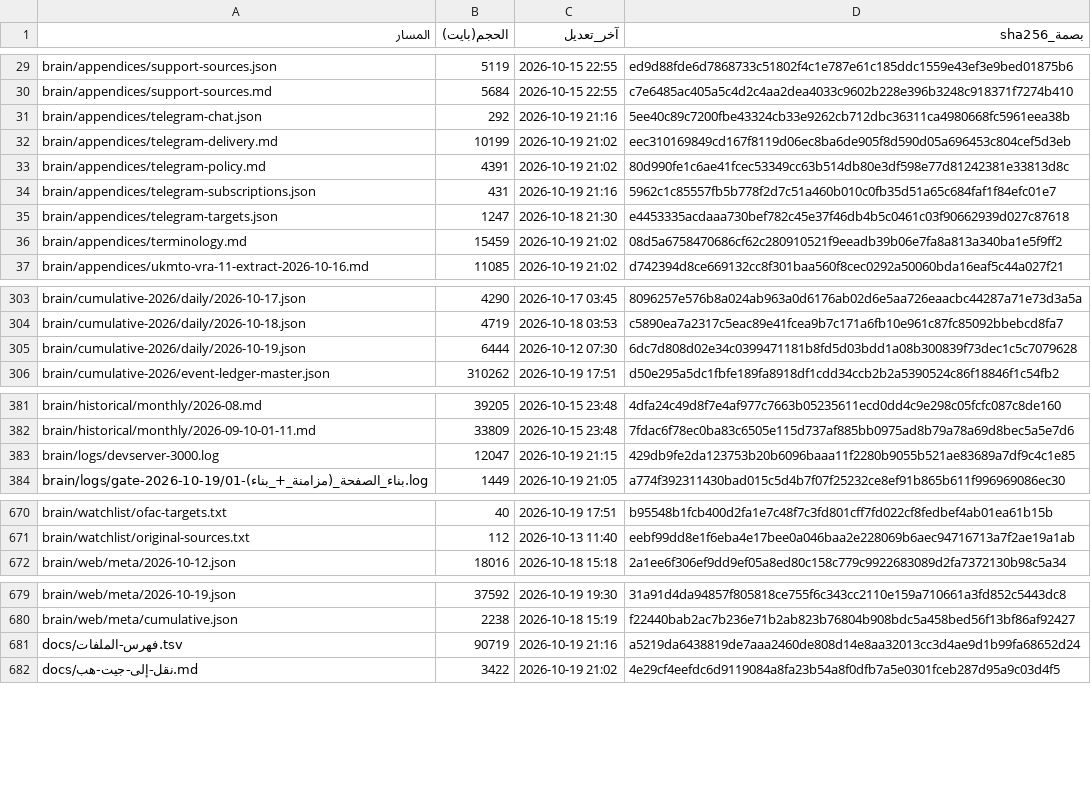
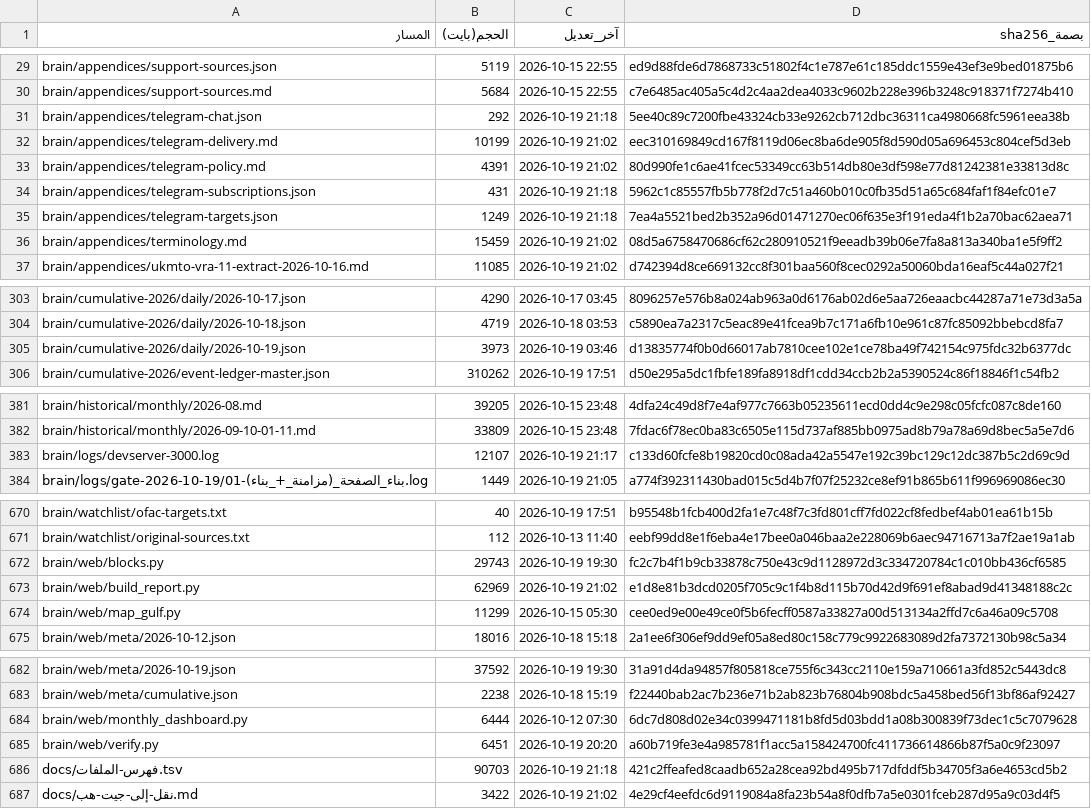
Before and after one commit to fahadaldoseri/mda-marine-system, a TSV file: docs/فهرس-الملفات.tsv, drawn as a sheet; only a part is shown, gaps mark what is left out; the diff covers the shown part only.

```diff
--- a/docs/فهرس-الملفات.tsv
+++ b/docs/فهرس-الملفات.tsv
@@ -30,7 +30,7 @@ brain/appendices/support-sources.json	5119	2026-10-15 22:55	ed9d88fde6d7868733c5
 brain/appendices/support-sources.md	5684	2026-10-15 22:55	c7e6485ac405a5c4d2c4aa2dea4033c9602b228e396b3248c918371f7274b410
-brain/appendices/telegram-chat.json	292	2026-10-19 21:16	5ee40c89c7200fbe43324cb33e9262cb712dbc36311ca4980668fc5961eea38b
+brain/appendices/telegram-chat.json	292	2026-10-19 21:18	5ee40c89c7200fbe43324cb33e9262cb712dbc36311ca4980668fc5961eea38b
 brain/appendices/telegram-delivery.md	10199	2026-10-19 21:02	eec310169849cd167f8119d06ec8ba6de905f8d590d05a696453c804cef5d3eb
 brain/appendices/telegram-policy.md	4391	2026-10-19 21:02	80d990fe1c6ae41fcec53349cc63b514db80e3df598e77d81242381e33813d8c
-brain/appendices/telegram-subscriptions.json	431	2026-10-19 21:16	5962c1c85557fb5b778f2d7c51a460b010c0fb35d51a65c684faf1f84efc01e7
-brain/appendices/telegram-targets.json	1247	2026-10-18 21:30	e4453335acdaaa730bef782c45e37f46db4b5c0461c03f90662939d027c87618
+brain/appendices/telegram-subscriptions.json	431	2026-10-19 21:18	5962c1c85557fb5b778f2d7c51a460b010c0fb35d51a65c684faf1f84efc01e7
+brain/appendices/telegram-targets.json	1249	2026-10-19 21:18	7ea4a5521bed2b352a96d01471270ec06f635e3f191eda4f1b2a70bac62aea71
 brain/appendices/terminology.md	15459	2026-10-19 21:02	08d5a6758470686cf62c280910521f9eeadb39b06e7fa8a813a340ba1e5f9ff2
@@ -304,3 +304,3 @@ brain/cumulative-2026/daily/2026-10-17.json	4290	2026-10-17 03:45	8096257e576b8a
 brain/cumulative-2026/daily/2026-10-18.json	4719	2026-10-18 03:53	c5890ea7a2317c5eac89e41fcea9b7c171a6fb10e961c87fc85092bbebcd8fa7
-brain/cumulative-2026/daily/2026-10-19.json	6444	2026-10-12 07:30	6dc7d808d02e34c0399471181b8fd5d03bdd1a08b300839f73dec1c5c7079628
+brain/cumulative-2026/daily/2026-10-19.json	3973	2026-10-19 03:46	d13835774f0b0d66017ab7810cee102e1ce78ba49f742154c975fdc32b6377dc
 brain/cumulative-2026/event-ledger-master.json	310262	2026-10-19 17:51	d50e295a5dc1fbfe189fa8918df1cdd34ccb2b2a5390524c86f18846f1c54fb2
@@ -382,3 +382,3 @@ brain/historical/monthly/2026-08.md	39205	2026-10-15 23:48	4dfa24c49d8f7e4af977c
 brain/historical/monthly/2026-09-10-01-11.md	33809	2026-10-15 23:48	7fdac6f78ec0ba83c6505e115d737af885bb0975ad8b79a78a69d8bec5a5e7d6
-brain/logs/devserver-3000.log	12047	2026-10-19 21:15	429db9fe2da123753b20b6096baaa11f2280b9055b521ae83689a7df9c4c1e85
+brain/logs/devserver-3000.log	12107	2026-10-19 21:17	c133d60fcfe8b19820cd0c08ada42a5547e192c39bc129c12dc387b5c2d69c9d
 brain/logs/gate-2026-10-19/01-بناء_الصفحة_(مزامنة_+_بناء).log	1449	2026-10-19 21:05	a774f392311430bad015c5d4b7f07f25232ce8ef91b865b611f996969086ec30
@@ -671,2 +671,5 @@ brain/watchlist/ofac-targets.txt	40	2026-10-19 17:51	b95548b1fcb400d2fa1e7c48f7c
 brain/watchlist/original-sources.txt	112	2026-10-13 11:40	eebf99dd8e1f6eba4e17bee0a046baa2e228069b6aec94716713a7f2ae19a1ab
+brain/web/blocks.py	29743	2026-10-19 19:30	fc2c7b4f1b9cb33878c750e43c9d1128972d3c334720784c1c010bb436cf6585
+brain/web/build_report.py	62969	2026-10-19 21:02	e1d8e81b3dcd0205f705c9c1f4b8d115b70d42d9f691ef8abad9d41348188c2c
+brain/web/map_gulf.py	11299	2026-10-15 05:30	cee0ed9e00e49ce0f5b6fecff0587a33827a00d513134a2ffd7c6a46a09c5708
 brain/web/meta/2026-10-12.json	18016	2026-10-18 15:18	2a1ee6f306ef9dd9ef05a8ed80c158c779c9922683089d2fa7372130b98c5a34
@@ -680,3 +683,5 @@ brain/web/meta/2026-10-19.json	37592	2026-10-19 19:30	31a91d4da94857f805818ce755
 brain/web/meta/cumulative.json	2238	2026-10-18 15:19	f22440bab2ac7b236e71b2ab823b76804b908bdc5a458bed56f13bf86af92427
-docs/فهرس-الملفات.tsv	90719	2026-10-19 21:16	a5219da6438819de7aaa2460de808d14e8aa32013cc3d4ae9d1b99fa68652d24
+brain/web/monthly_dashboard.py	6444	2026-10-12 07:30	6dc7d808d02e34c0399471181b8fd5d03bdd1a08b300839f73dec1c5c7079628
+brain/web/verify.py	6451	2026-10-19 20:20	a60b719fe3e4a985781f1acc5a158424700fc411736614866b87f5a0c9f23097
+docs/فهرس-الملفات.tsv	90703	2026-10-19 21:18	421c2ffeafed8caadb652a28cea92bd495b717dfddf5b34705f3a6e4653cd5b2
 docs/نقل-إلى-جيت-هب.md	3422	2026-10-19 21:02	4e29cf4eefdc6d9119084a8fa23b54a8f0dfb7a5e0301fceb287d95a9c03d4f5
```
Also changed, not shown: 10 edited cells elsewhere in this file, 11 other files.
